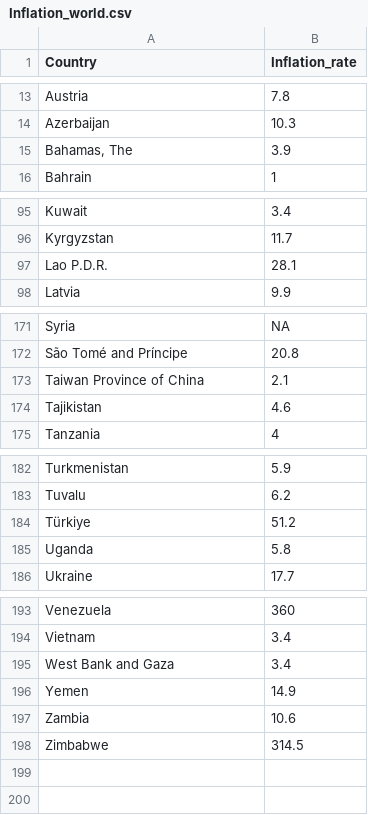
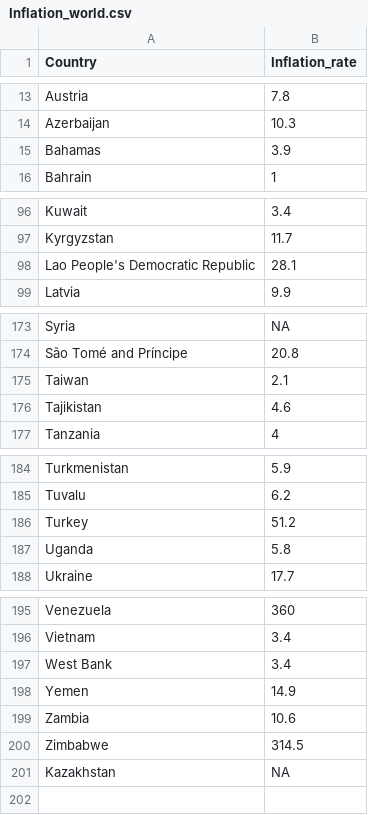
Before and after one commit to Charlenentx/Charlenentx.github.io, a CSV file: Data/Inflation_world.csv, drawn as a sheet; only a part is shown, gaps mark what is left out; the diff covers the shown part only.

```diff
--- a/Data/Inflation_world.csv
+++ b/Data/Inflation_world.csv
@@ -14,3 +14,3 @@ Austria,7.8
 Azerbaijan,10.3
-"Bahamas, The",3.9
+Bahamas,3.9
 Bahrain,1
@@ -96,3 +97,3 @@ Kuwait,3.4
 Kyrgyzstan,11.7
-Lao P.D.R.,28.1
+Lao People's Democratic Republic,28.1
 Latvia,9.9
@@ -172,3 +174,3 @@ Syria,NA
 São Tomé and Príncipe,20.8
-Taiwan Province of China,2.1
+Taiwan,2.1
 Tajikistan,4.6
@@ -183,3 +185,3 @@ Turkmenistan,5.9
 Tuvalu,6.2
-Türkiye,51.2
+Turkey,51.2
 Uganda,5.8
@@ -194,3 +196,3 @@ Venezuela,360
 Vietnam,3.4
-West Bank and Gaza,3.4
+West Bank,3.4
 Yemen,14.9
@@ -198,3 +200,3 @@ Zambia,10.6
 Zimbabwe,314.5
-,
+Kazakhstan,NA
 ,
```
Also changed, not shown: 2 added rows and 5 edited cells elsewhere in this file, Data/cpi_weights.csv, 12 other files.
